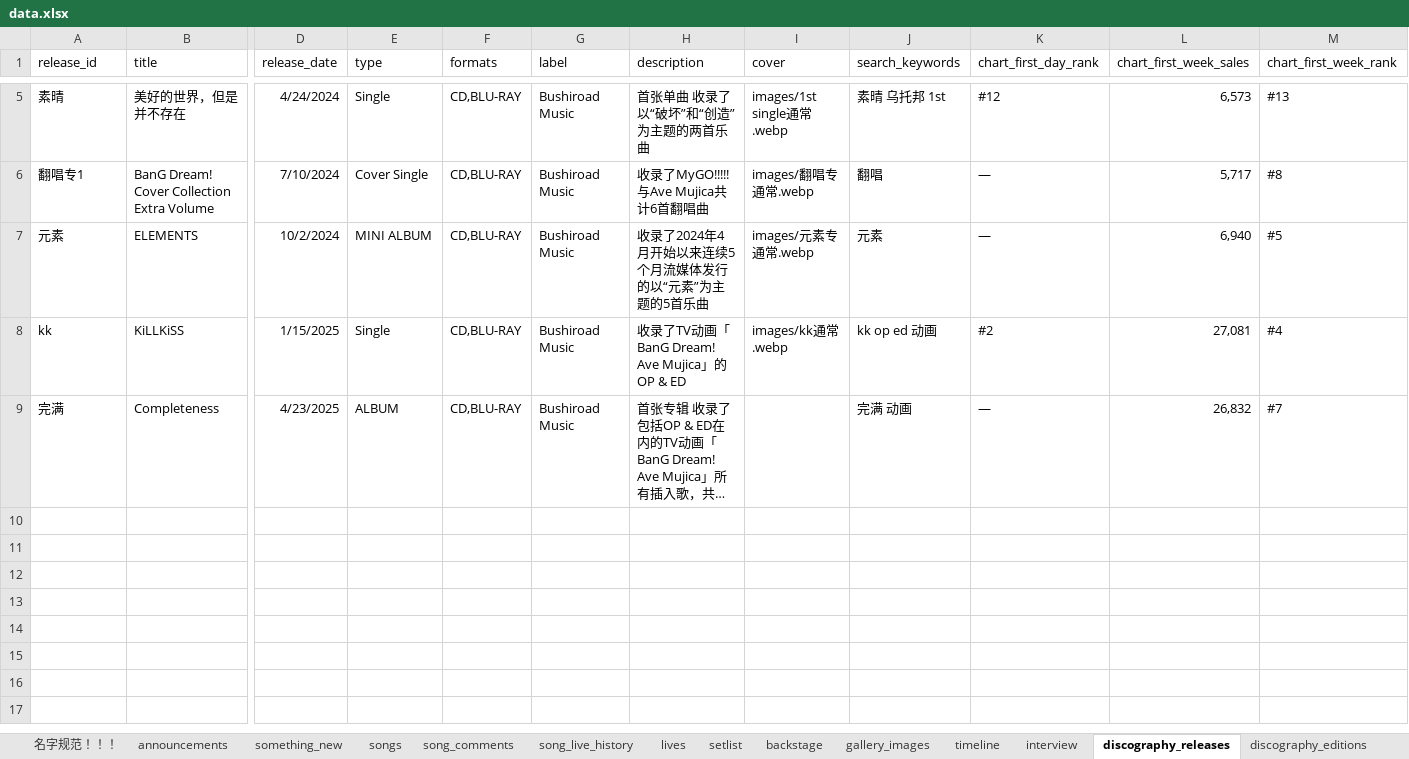
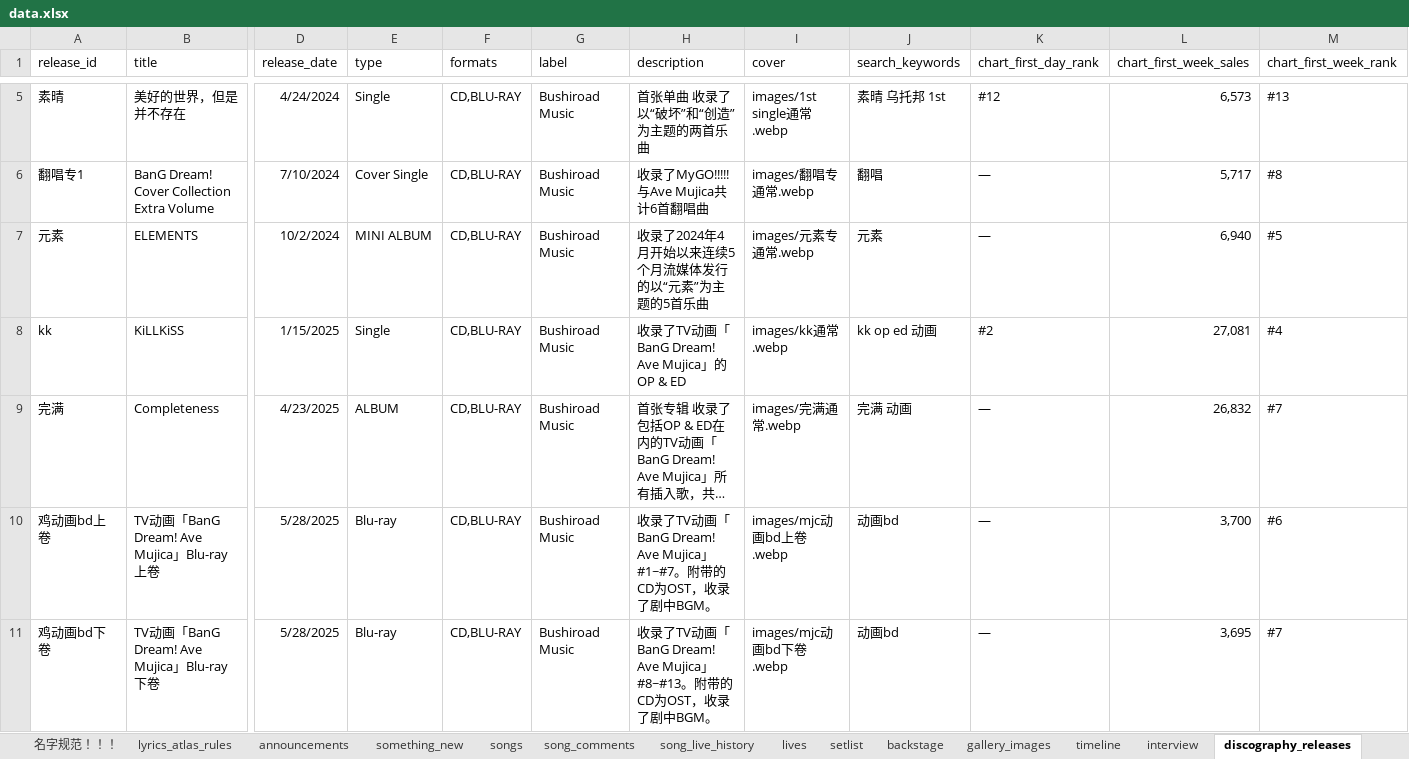
Before and after one commit to yuminle159/MujicaTimeLineWeb, an Excel workbook: _data/data.xlsx, sheet discography_releases, drawn as a sheet; only a part is shown, gaps mark what is left out; long unchanged cells end in …; values as stored, in another font and other column widths than the file's, no borders; rows hold the shown columns only; the diff covers the shown part only; the diff names each change by its address in the sheet, - before the commit and + after, or states it on an @@ line.

```diff
--- a/_data/data.xlsx (sheet discography_releases)
+++ b/_data/data.xlsx (sheet discography_releases)
-I9 (cover): (empty)
+I9 (cover): images/完满通常.webp
+row 10: 鸡动画bd上卷 | TV动画「BanG Dream! Ave Mujica」Blu-ray上卷 | 5/28/2025 | Blu-ray | CD,BLU-RAY | Bushiroad Music | 收录了TV动画「BanG Dream! Ave Mujica」#1~#7。附带的CD为OST，收录了剧中BGM。 | images/mjc动画bd上卷.webp | 动画bd | — | 3,700 | #6
+row 11: 鸡动画bd下卷 | TV动画「BanG Dream! Ave Mujica」Blu-ray下卷 | 5/28/2025 | Blu-ray | CD,BLU-RAY | Bushiroad Music | 收录了TV动画「BanG Dream! Ave Mujica」#8~#13。附带的CD为OST，收录了剧中BGM。 | images/mjc动画bd下卷.webp | 动画bd | — | 3,695 | #7
```
Also changed, not shown: 2 added rows and 1 edited cell elsewhere in this sheet, sheet discography_contents, sheet discography_editions, sheet discography_bonus_contents, sheet something_new, sheet songs, sheet announcements, 1 more sheet, other sheet tabs, 17 other files.
